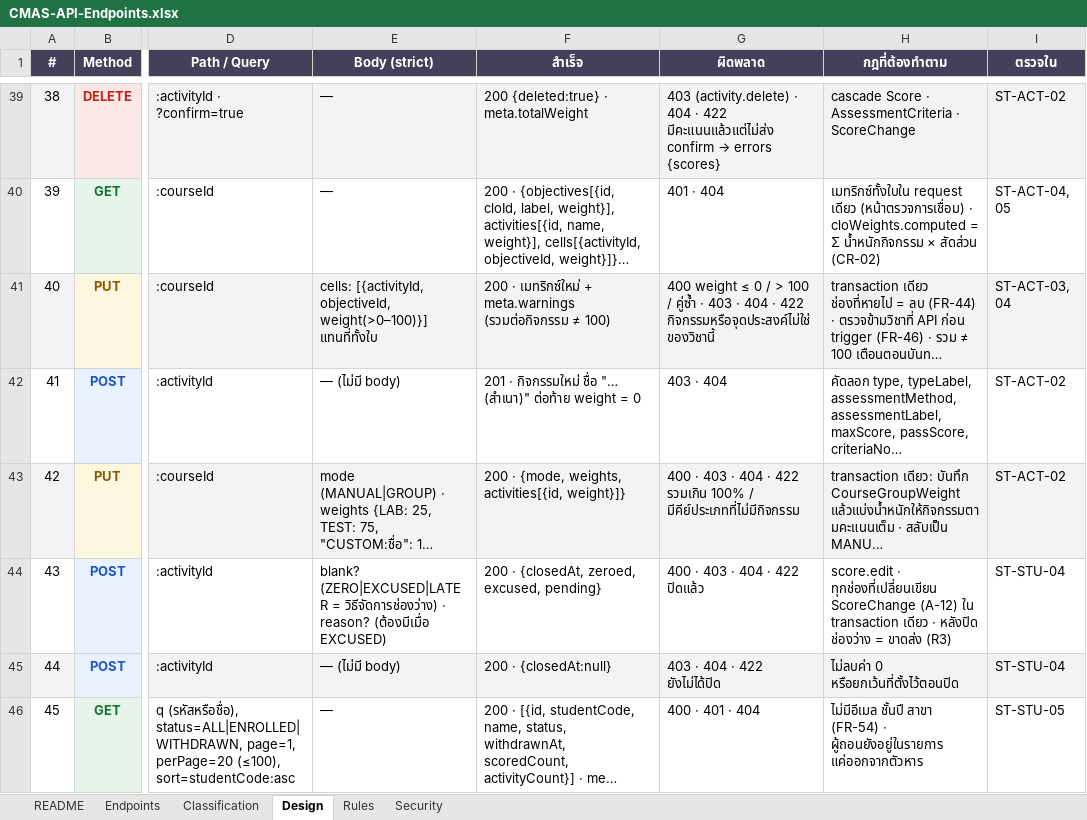
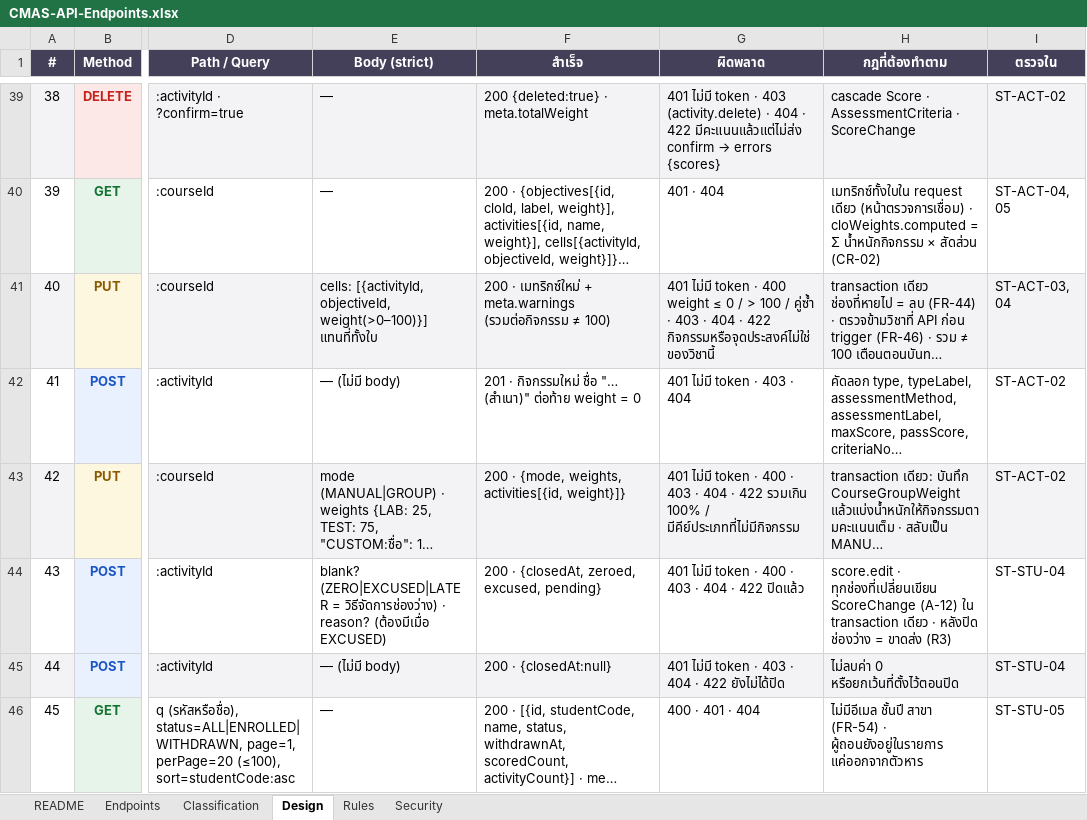
Before and after one commit to SIET-KMITL-INCEPTIO/CMAS-CLO, an Excel workbook: docs/excel/api/CMAS-API-Endpoints.xlsx, sheet Design, drawn as a sheet; only a part is shown, gaps mark what is left out; long unchanged cells end in …; values as stored, in another font and other column widths than the file's, no borders; the diff covers the shown part only; the diff names each change by its address in the sheet, - before the commit and + after, or states it on an @@ line.

```diff
--- a/docs/excel/api/CMAS-API-Endpoints.xlsx (sheet Design)
+++ b/docs/excel/api/CMAS-API-Endpoints.xlsx (sheet Design)
-G39 (ผิดพลาด): 403 (activity.delete)…
+G39 (ผิดพลาด): 401 ไม่มี token · 403 (activity.delete)…
-G41 (ผิดพลาด): 400 weight…
+G41 (ผิดพลาด): 401 ไม่มี token · 400 weight…
-G42 (ผิดพลาด): 403 · 404
+G42 (ผิดพลาด): 401 ไม่มี token · 403 · 404
-G43 (ผิดพลาด): 400 ·…
+G43 (ผิดพลาด): 401 ไม่มี token · 400 ·…
-G44 (ผิดพลาด): 400 · 403 · 404 · 422 ปิดแล้ว
+G44 (ผิดพลาด): 401 ไม่มี token · 400 · 403 · 404 · 422 ปิดแล้ว
-G45 (ผิดพลาด): 403 · 404 · 422 ยังไม่ได้ปิด
+G45 (ผิดพลาด): 401 ไม่มี token · 403 · 404 · 422 ยังไม่ได้ปิด
```
Also changed, not shown: 43 edited cells elsewhere in this sheet, sheet Endpoints, 35 other files.
